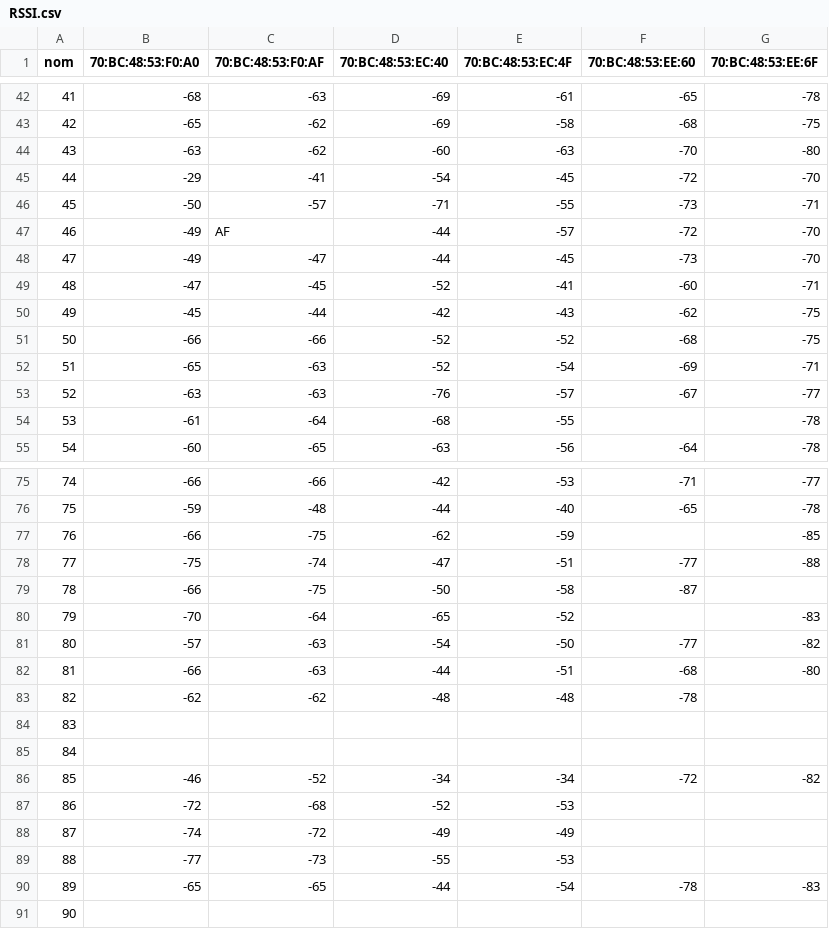
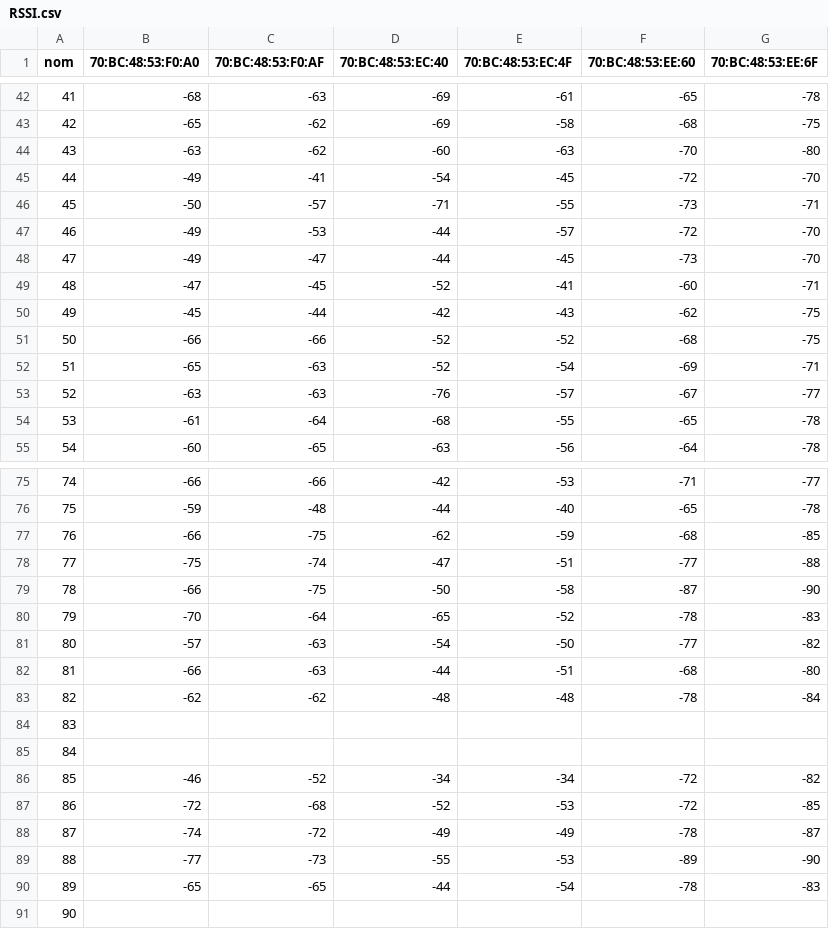
Before and after one commit to nonoast/Nav_Project, a CSV file: data/RSSI.csv, drawn as a sheet; only a part is shown, gaps mark what is left out; the diff covers the shown part only.

```diff
--- a/data/RSSI.csv
+++ b/data/RSSI.csv
@@ -45 +45 @@
-44;-29;-41;-54;-45;-72;-70;;;;;
+44;-49;-41;-54;-45;-72;-70
@@ -47 +47 @@
-46;-49;AF;-44;-57;-72;-70;;;;;
+46;-49;-53;-44;-57;-72;-70
@@ -54 +54 @@
-53;-61;-64;-68;-55;;-78;;;;;
+53;-61;-64;-68;-55;-65;-78
@@ -77 +77 @@
-76;-66;-75;-62;-59;;-85;;;;;
+76;-66;-75;-62;-59;-68;-85
@@ -79,2 +79,2 @@
-78;-66;-75;-50;-58;-87;;;;;;
-79;-70;-64;-65;-52;;-83;;;;;
+78;-66;-75;-50;-58;-87;-90
+79;-70;-64;-65;-52;-78;-83
@@ -83 +83 @@
-82;-62;-62;-48;-48;-78;;;;;;
+82;-62;-62;-48;-48;-78;-84
@@ -87,3 +87,3 @@
-86;-72;-68;-52;-53;;;;;;;
-87;-74;-72;-49;-49;;;;;;;
-88;-77;-73;-55;-53;;;;;;;
+86;-72;-68;-52;-53;-72;-85
+87;-74;-72;-49;-49;-78;-87
+88;-77;-73;-55;-53;-89;-90
```
Also changed, not shown: 16 edited cells elsewhere in this file, 5 other files.
